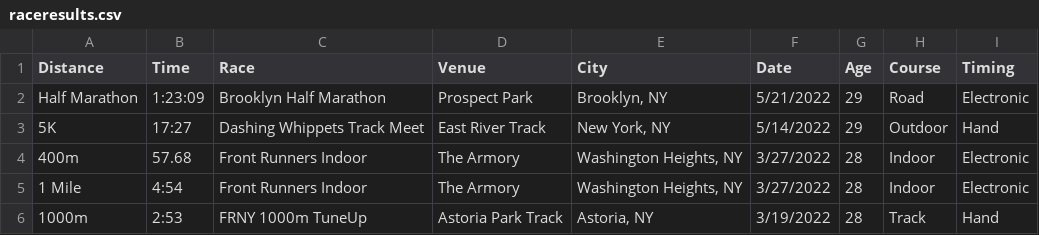
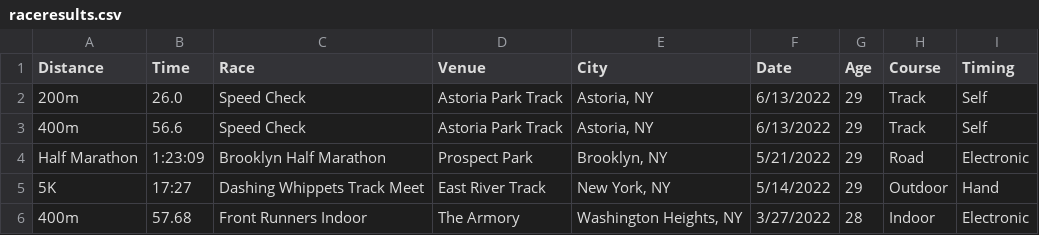
Before and after one commit to kenneththomas/kensraceresults, a CSV file: raceresults.csv, drawn as a sheet; only a part is shown; the shorter side is filled out with more unchanged rows.

```diff
--- a/raceresults.csv
+++ b/raceresults.csv
@@ -1,2 +1,4 @@
 Distance,Time,Race,Venue,City,Date,Age,Course,Timing
+200m,26.0,Speed Check,Astoria Park Track,"Astoria, NY",6/13/2022,29,Track,Self
+400m,56.6,Speed Check,Astoria Park Track,"Astoria, NY",6/13/2022,29,Track,Self
 Half Marathon,1:23:09,Brooklyn Half Marathon,Prospect Park,"Brooklyn, NY",5/21/2022,29,Road,Electronic
```
Also changed, not shown: 1 other file.
